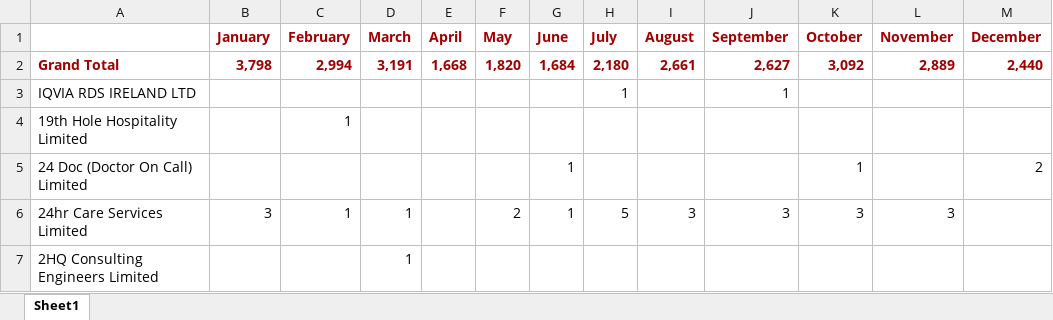
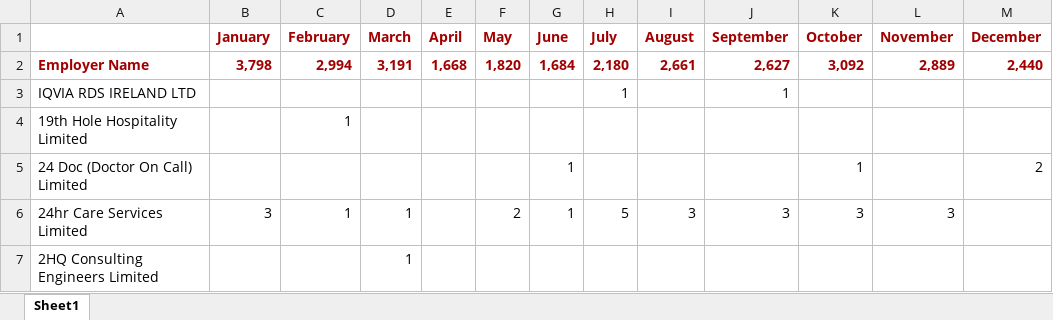
Before and after one commit to sander-ali/Irish-work-permits, an Excel workbook: data/2025/permits-issued-to-companies-2025.xlsx, sheet Sheet1, drawn as a sheet; only a part is shown; values as stored, in another font and other column widths than the file's, no borders; the diff names each change by its address in the sheet, - before the commit and + after, or states it on an @@ line.

Commit message:
Add files via upload

```diff
--- a/data/2025/permits-issued-to-companies-2025.xlsx (sheet Sheet1)
+++ b/data/2025/permits-issued-to-companies-2025.xlsx (sheet Sheet1)
-A2: Grand Total
+A2: Employer Name
```
